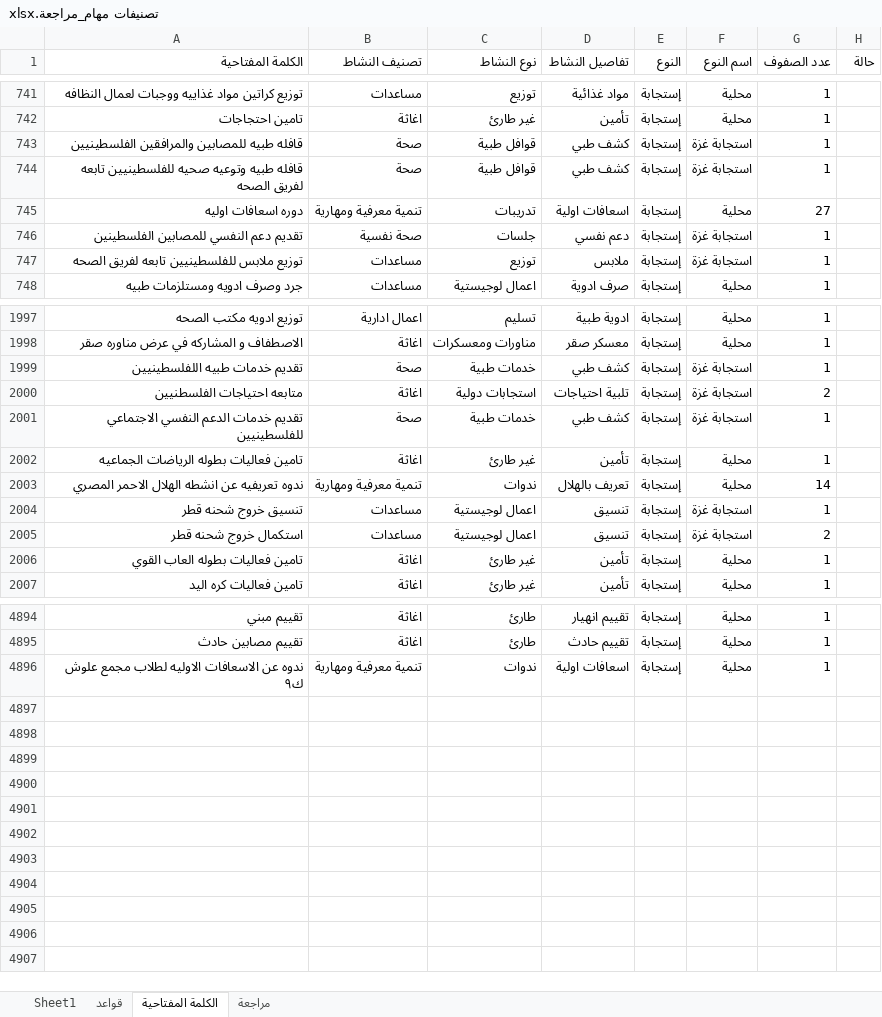
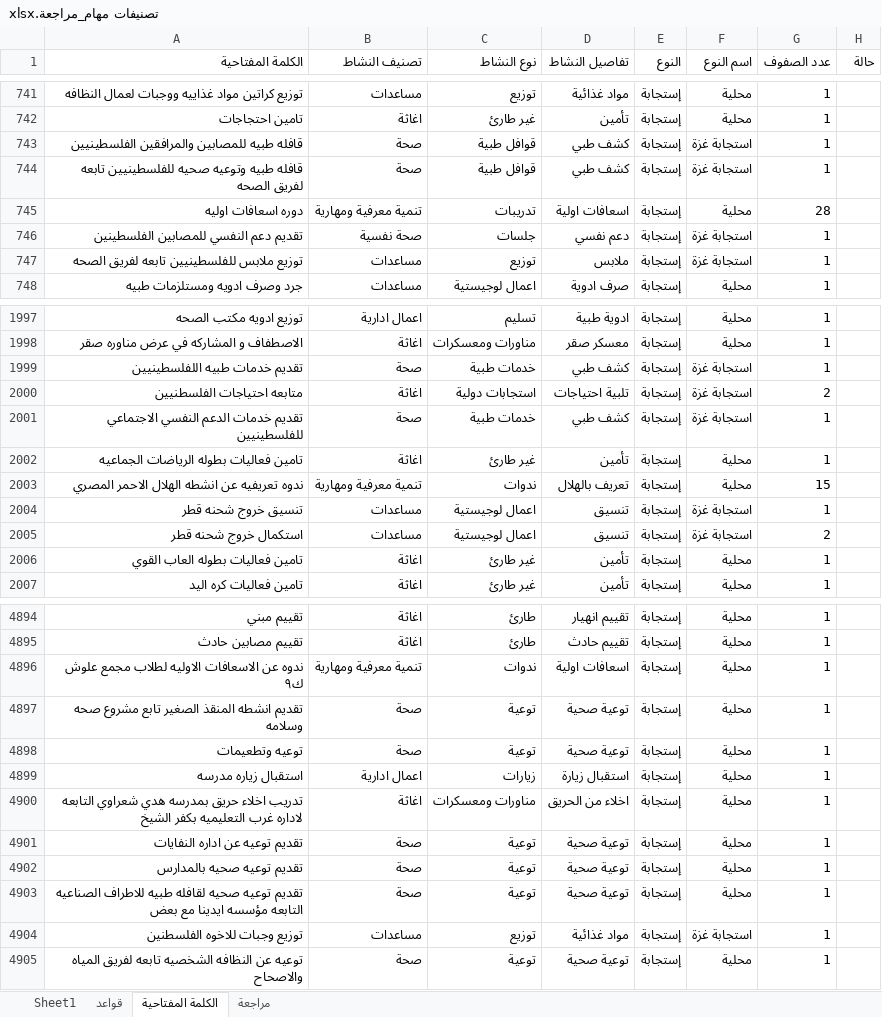
Before and after one commit to mo7amedrabei14-cell/eoc-system, an Excel workbook: تصنيفات مهام_مراجعة.xlsx, sheet الكلمة المفتاحية, drawn as a sheet; only a part is shown, gaps mark what is left out; values as stored, in another font and other column widths than the file's, no borders; the diff names each change by its address in the sheet, - before the commit and + after, or states it on an @@ line.

```diff
--- a/تصنيفات مهام_مراجعة.xlsx (sheet الكلمة المفتاحية)
+++ b/تصنيفات مهام_مراجعة.xlsx (sheet الكلمة المفتاحية)
-G745 (عدد الصفوف): 27
+G745 (عدد الصفوف): 28
-G2003 (عدد الصفوف): 14
+G2003 (عدد الصفوف): 15
+row 4897: تقديم انشطه المنقذ الصغير تابع مشروع صحه وسلامه | صحة | توعية | توعية صحية | إستجابة | محلية | 1
+row 4898: توعيه وتطعيمات | صحة | توعية | توعية صحية | إستجابة | محلية | 1
+row 4899: استقبال زياره مدرسه | اعمال ادارية | زيارات | استقبال زيارة | إستجابة | محلية | 1
+row 4900: تدريب اخلاء حريق بمدرسه هدي شعراوي التابعه لاداره غرب التعليميه بكفر الشيخ | اغاثة | مناورات ومعسكرات | اخلاء من الحريق | إستجابة | محلية | 1
+row 4901: تقديم توعيه عن اداره النفايات | صحة | توعية | توعية صحية | إستجابة | محلية | 1
+row 4902: تقديم توعيه صحيه بالمدارس | صحة | توعية | توعية صحية | إستجابة | محلية | 1
+row 4903: تقديم توعيه صحيه لقافله طبيه للاطراف الصناعيه التابعه مؤسسه ايدينا مع بعض | صحة | توعية | توعية صحية | إستجابة | محلية | 1
+row 4904: توزيع وجبات للاخوه الفلسطنين | مساعدات | توزيع | مواد غذائية | إستجابة | استجابة غزة | 1
+row 4905: توعيه عن النظافه الشخصيه تابعه لفريق المياه والاصحاح | صحة | توعية | توعية صحية | إستجابة | محلية | 1
```
Also changed, not shown: sheet Sheet1, تصنيفات مهام.xlsx, 2 other files.
